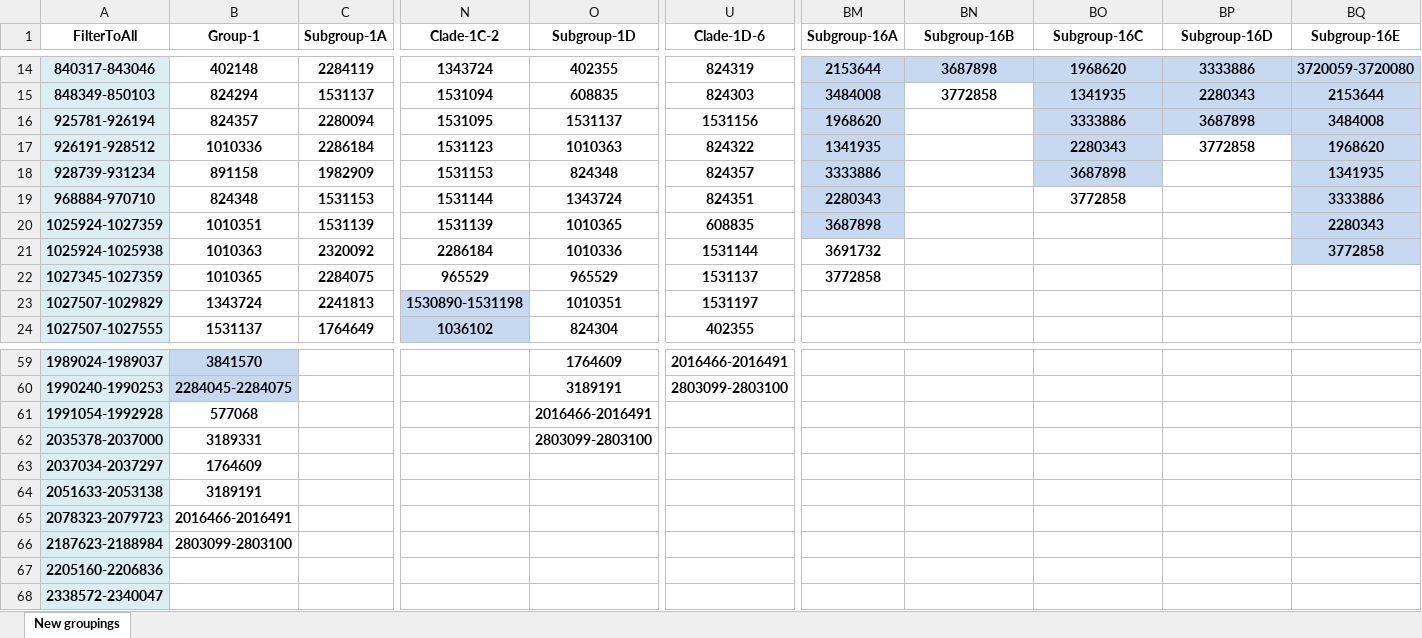
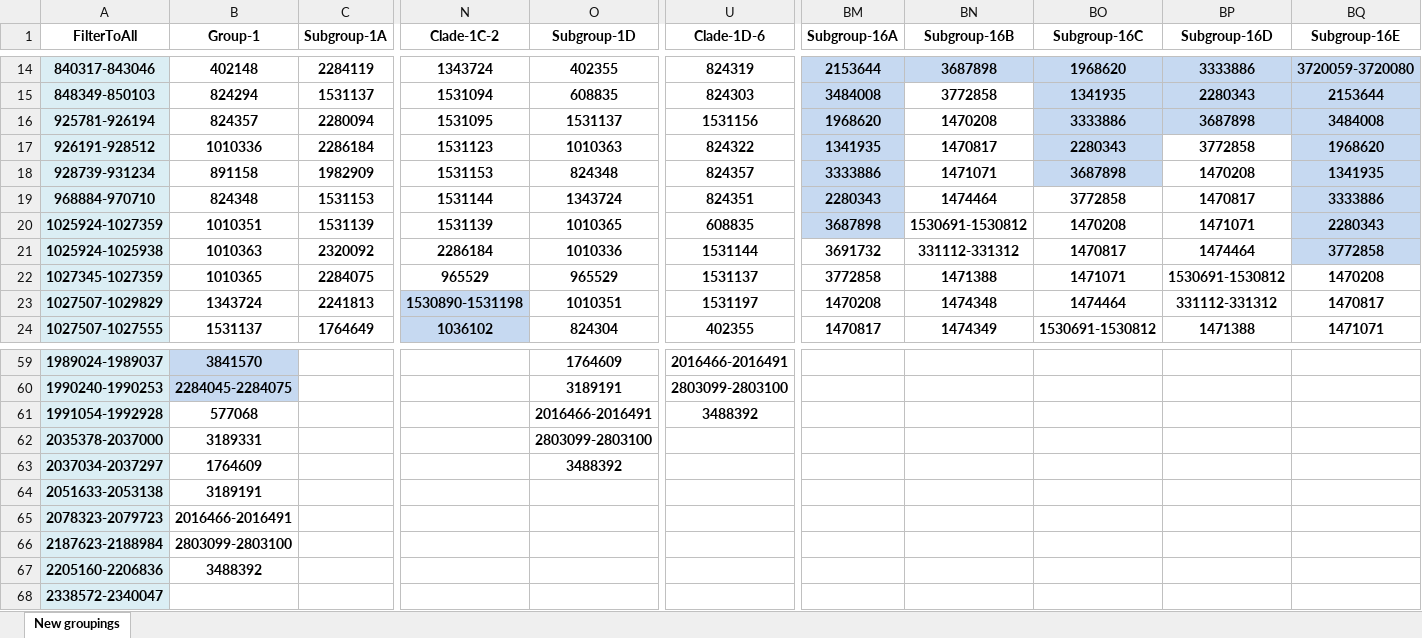
Before and after one commit to marisbest2/snp_analysis, an Excel workbook: portable_scripts/script_dependents/Mycobacterium_bovis/Filtered_Regions.xlsx, sheet New groupings, drawn as a sheet; only a part is shown, gaps mark what is left out; values as stored, in another font and other column widths than the file's, no borders; the diff covers the shown part only; the diff names each change by its address in the sheet, - before the commit and + after, or states it on an @@ line.

Commit message:
moved script_dependents again

```diff
--- a/portable_scripts/script_dependents/Mycobacterium_bovis/Filtered_Regions.xlsx (sheet New groupings)
+++ b/portable_scripts/script_dependents/Mycobacterium_bovis/Filtered_Regions.xlsx (sheet New groupings)
-BN16 (Subgroup-16B): (empty)
+BN16 (Subgroup-16B): 1470208
-BN17 (Subgroup-16B): (empty)
+BN17 (Subgroup-16B): 1470817
-BN18 (Subgroup-16B): (empty)
+BN18 (Subgroup-16B): 1471071
-BP18 (Subgroup-16D): (empty)
+BP18 (Subgroup-16D): 1470208
-BN19 (Subgroup-16B): (empty)
+BN19 (Subgroup-16B): 1474464
-BP19 (Subgroup-16D): (empty)
+BP19 (Subgroup-16D): 1470817
-BN20 (Subgroup-16B): (empty)
+BN20 (Subgroup-16B): 1530691-1530812
-BO20 (Subgroup-16C): (empty)
+BO20 (Subgroup-16C): 1470208
-BP20 (Subgroup-16D): (empty)
+BP20 (Subgroup-16D): 1471071
-BN21 (Subgroup-16B): (empty)
+BN21 (Subgroup-16B): 331112-331312
-BO21 (Subgroup-16C): (empty)
+BO21 (Subgroup-16C): 1470817
-BP21 (Subgroup-16D): (empty)
+BP21 (Subgroup-16D): 1474464
-BN22 (Subgroup-16B): (empty)
+BN22 (Subgroup-16B): 1471388
-BO22 (Subgroup-16C): (empty)
+BO22 (Subgroup-16C): 1471071
-BP22 (Subgroup-16D): (empty)
+BP22 (Subgroup-16D): 1530691-1530812
-BQ22 (Subgroup-16E): (empty)
+BQ22 (Subgroup-16E): 1470208
-BM23 (Subgroup-16A): (empty)
+BM23 (Subgroup-16A): 1470208
-BN23 (Subgroup-16B): (empty)
+BN23 (Subgroup-16B): 1474348
-BO23 (Subgroup-16C): (empty)
+BO23 (Subgroup-16C): 1474464
-BP23 (Subgroup-16D): (empty)
+BP23 (Subgroup-16D): 331112-331312
-BQ23 (Subgroup-16E): (empty)
+BQ23 (Subgroup-16E): 1470817
-BM24 (Subgroup-16A): (empty)
+BM24 (Subgroup-16A): 1470817
-BN24 (Subgroup-16B): (empty)
+BN24 (Subgroup-16B): 1474349
-BO24 (Subgroup-16C): (empty)
+BO24 (Subgroup-16C): 1530691-1530812
-BP24 (Subgroup-16D): (empty)
+BP24 (Subgroup-16D): 1471388
-BQ24 (Subgroup-16E): (empty)
+BQ24 (Subgroup-16E): 1471071
-U61 (Clade-1D-6): (empty)
+U61 (Clade-1D-6): 3488392
-O63 (Subgroup-1D): (empty)
+O63 (Subgroup-1D): 3488392
-B67 (Group-1): (empty)
+B67 (Group-1): 3488392
```
Also changed, not shown: 51 edited cells elsewhere in this sheet, 1 other file.
